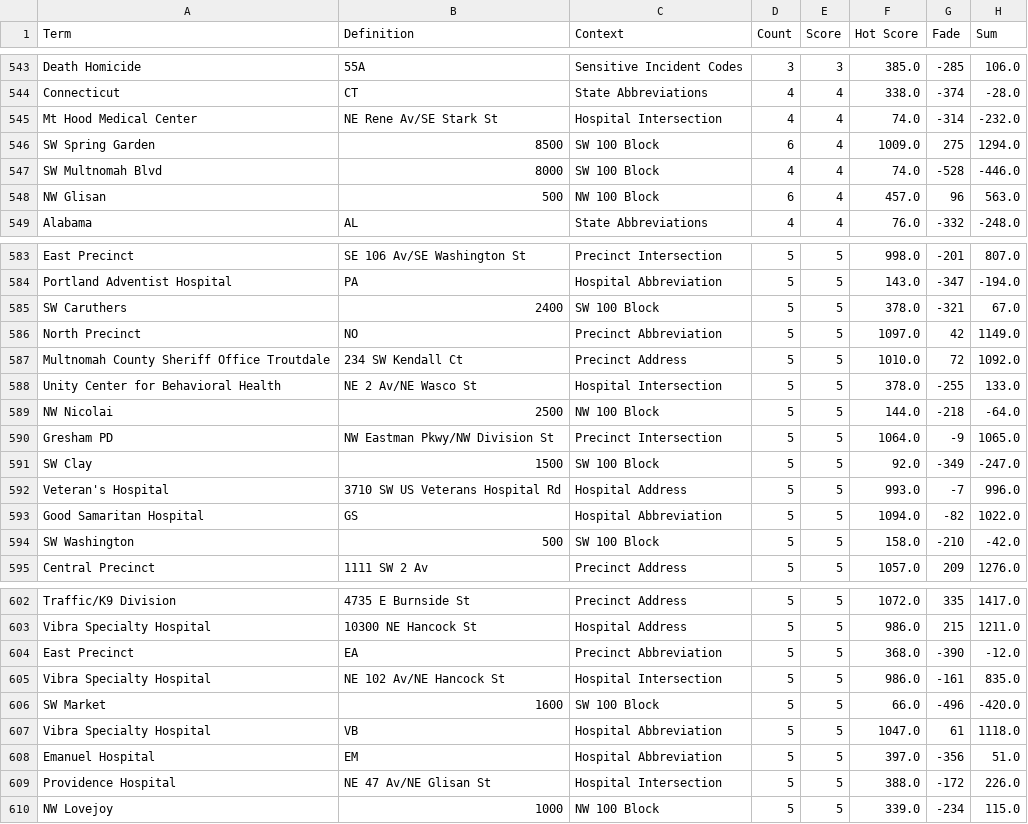
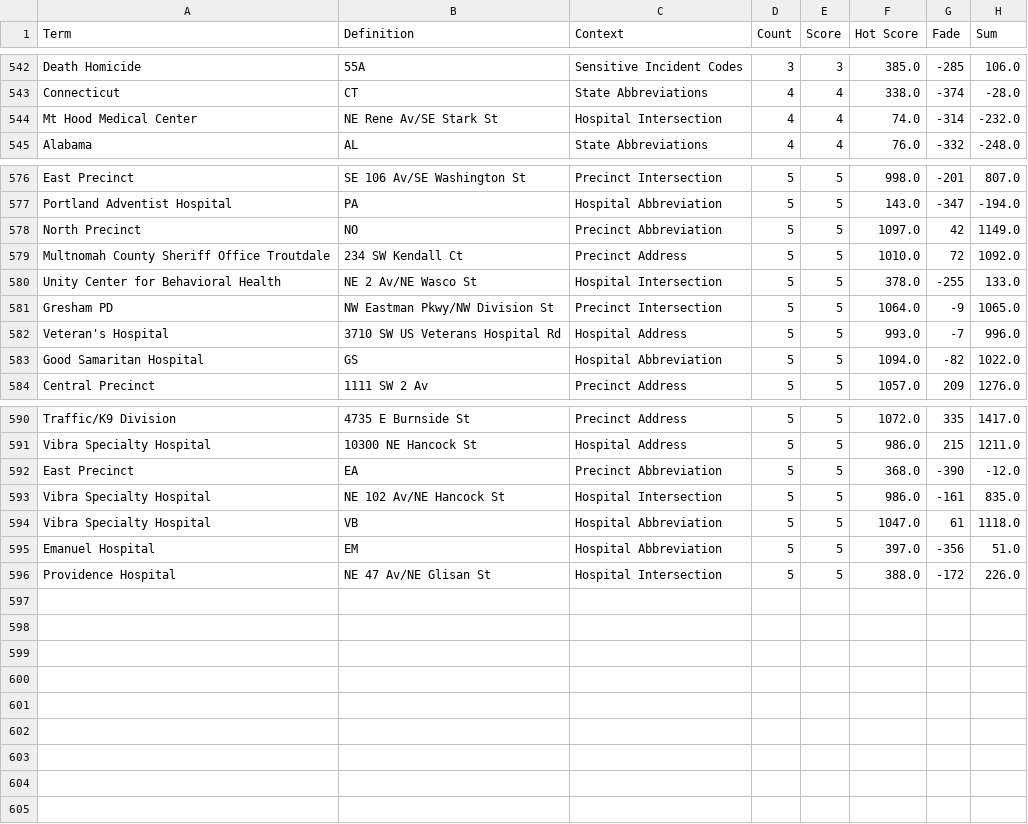
Before and after one commit to compsci-river/DataStorage, a CSV file: OLD/Notecards.csv, drawn as a sheet; only a part is shown, gaps mark what is left out; the diff covers the shown part only.

Commit message:
Update Notecards.csv

```diff
--- a/OLD/Notecards.csv
+++ b/OLD/Notecards.csv
@@ -545,5 +544,2 @@ Connecticut,CT,State Abbreviations,4,4,338.0,-374,-28.0
 Mt Hood Medical Center,NE Rene Av/SE Stark St,Hospital Intersection,4,4,74.0,-314,-232.0
-SW Spring Garden,8500,SW 100 Block,6,4,1009.0,275,1294.0
-SW Multnomah Blvd,8000,SW 100 Block,4,4,74.0,-528,-446.0
-NW Glisan,500,NW 100 Block,6,4,457.0,96,563.0
 Alabama,AL,State Abbreviations,4,4,76.0,-332,-248.0
@@ -584,3 +577,2 @@ East Precinct,SE 106 Av/SE Washington St,Precinct Intersection,5,5,998.0,-201,80
 Portland Adventist Hospital,PA,Hospital Abbreviation,5,5,143.0,-347,-194.0
-SW Caruthers,2400,SW 100 Block,5,5,378.0,-321,67.0
 North Precinct,NO,Precinct Abbreviation,5,5,1097.0,42,1149.0
@@ -588,8 +580,5 @@ Multnomah County Sheriff Office Troutdale,234 SW Kendall Ct,Precinct Address,5,5
 Unity Center for Behavioral Health,NE 2 Av/NE Wasco St,Hospital Intersection,5,5,378.0,-255,133.0
-NW Nicolai,2500,NW 100 Block,5,5,144.0,-218,-64.0
 Gresham PD,NW Eastman Pkwy/NW Division St,Precinct Intersection,5,5,1064.0,-9,1065.0
-SW Clay,1500,SW 100 Block,5,5,92.0,-349,-247.0
 Veteran's Hospital,3710 SW US Veterans Hospital Rd,Hospital Address,5,5,993.0,-7,996.0
 Good Samaritan Hospital,GS,Hospital Abbreviation,5,5,1094.0,-82,1022.0
-SW Washington,500,SW 100 Block,5,5,158.0,-210,-42.0
 Central Precinct,1111 SW 2 Av,Precinct Address,5,5,1057.0,209,1276.0
@@ -605,3 +593,2 @@ East Precinct,EA,Precinct Abbreviation,5,5,368.0,-390,-12.0
 Vibra Specialty Hospital,NE 102 Av/NE Hancock St,Hospital Intersection,5,5,986.0,-161,835.0
-SW Market,1600,SW 100 Block,5,5,66.0,-496,-420.0
 Vibra Specialty Hospital,VB,Hospital Abbreviation,5,5,1047.0,61,1118.0
@@ -609,2 +596 @@ Emanuel Hospital,EM,Hospital Abbreviation,5,5,397.0,-356,51.0
 Providence Hospital,NE 47 Av/NE Glisan St,Hospital Intersection,5,5,388.0,-172,226.0
-NW Lovejoy,1000,NW 100 Block,5,5,339.0,-234,115.0
```
Also changed, not shown: 5 removed rows elsewhere in this file.
